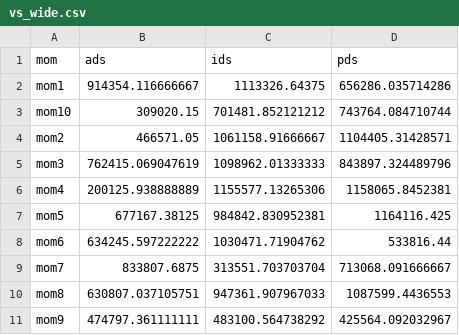
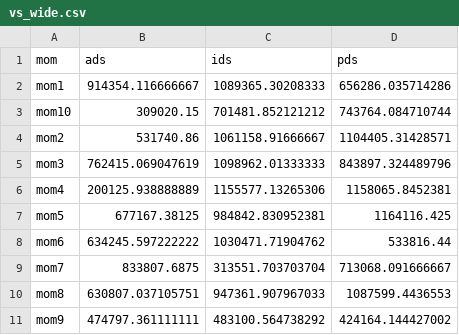
Before and after one commit to alecristia/puppyDS, a CSV file: output/vs_wide.csv, drawn as a sheet.

Commit message:
new files from Robin and output of discussion

```diff
--- a/output/vs_wide.csv
+++ b/output/vs_wide.csv
@@ -1,5 +1,5 @@
 "mom","ads","ids","pds"
-"mom1",914354.116666667,1113326.64375,656286.035714286
+"mom1",914354.116666667,1089365.30208333,656286.035714286
 "mom10",309020.15,701481.852121212,743764.084710744
-"mom2",466571.05,1061158.91666667,1104405.31428571
+"mom2",531740.86,1061158.91666667,1104405.31428571
 "mom3",762415.069047619,1098962.01333333,843897.324489796
@@ -10,2 +10,2 @@
 "mom8",630807.037105751,947361.907967033,1087599.4436553
-"mom9",474797.361111111,483100.564738292,425564.092032967
+"mom9",474797.361111111,483100.564738292,424164.144427002
```
Also changed, not shown: 14 other files.
